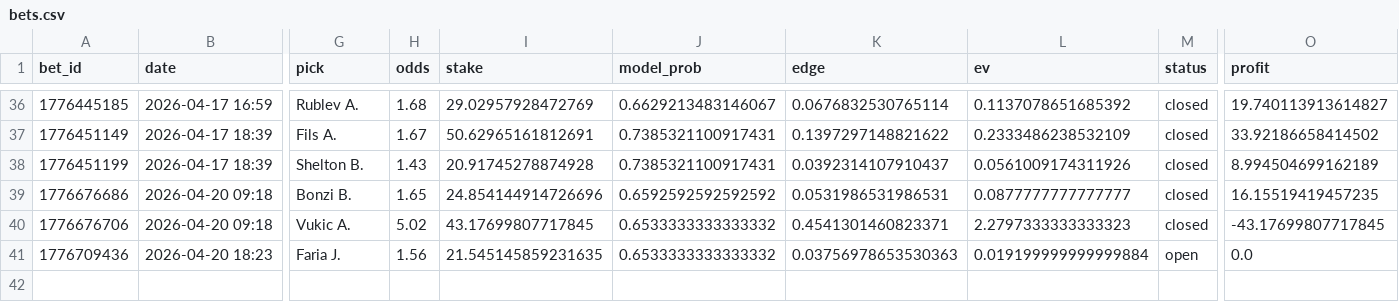
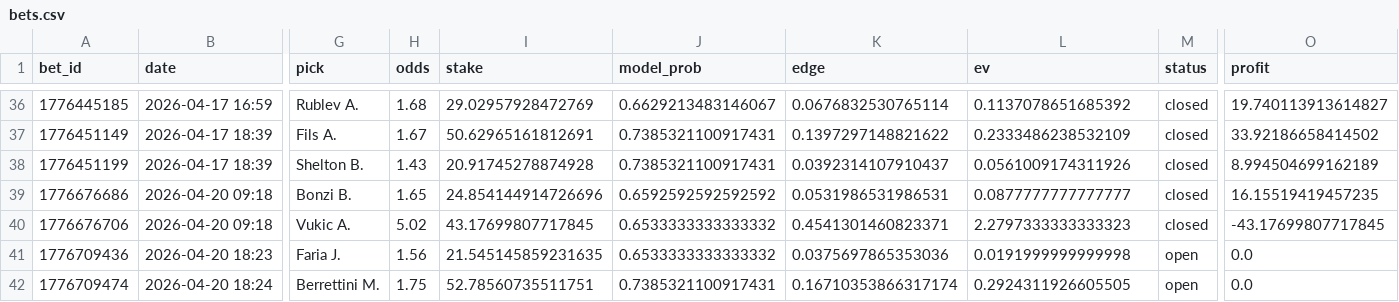
Before and after one commit to narvall018/tennis_modele, a CSV file: bets/users/narvall018/tennis/bets.csv, drawn as a sheet; only a part is shown, gaps mark what is left out; rows hold the shown columns only; the diff names each change by its address in the sheet, - before the commit and + after, or states it on an @@ line.

Commit message:
chore: update bets/users/narvall018/tennis/bets.csv

```diff
--- a/bets/users/narvall018/tennis/bets.csv
+++ b/bets/users/narvall018/tennis/bets.csv
-K41 (edge): 0.03756978653530363
+K41 (edge): 0.0375697865353036
-L41 (ev): 0.019199999999999884
+L41 (ev): 0.0191999999999998
+row 42: 1776709474 | 2026-04-20 18:24 | Berrettini M. | 1.75 | 52.78560735511751 | 0.7385321100917431 | 0.16710353866317174 | 0.2924311926605505 | open | 0.0
```
